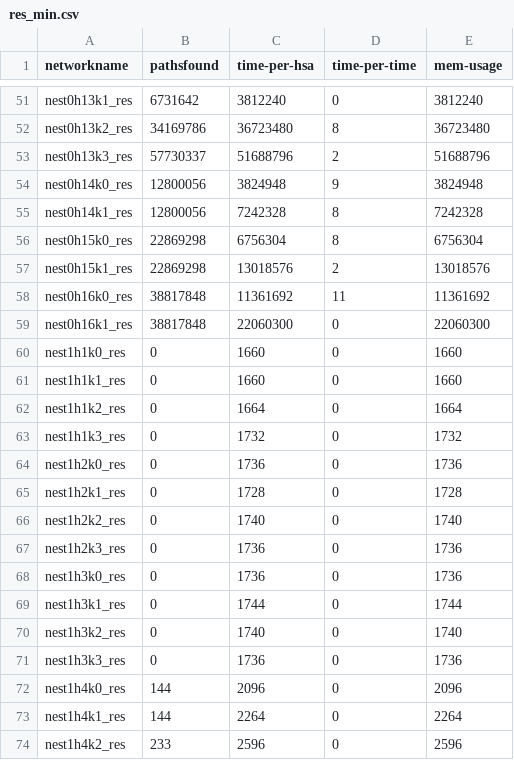
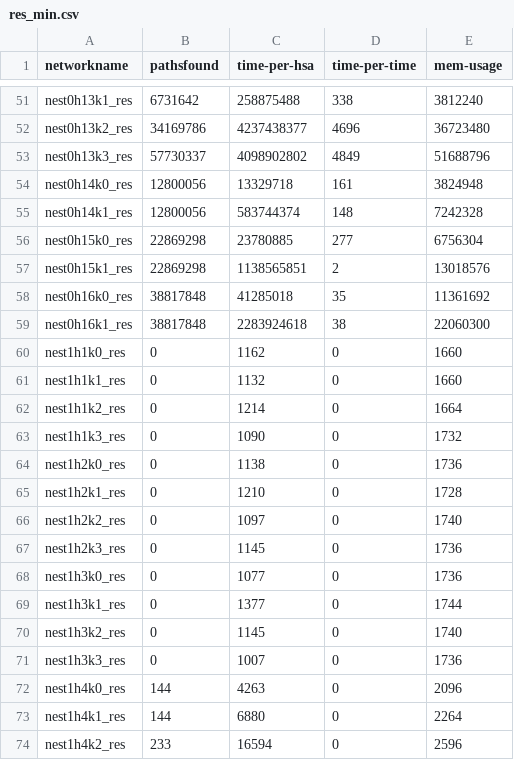
Before and after one commit to TriXXeD/hsa_changed, a CSV file: nested-slurm/bulk_nest/res/avg/res_min.csv, drawn as a sheet; only a part is shown, gaps mark what is left out; the diff covers the shown part only; the diff names each change by its address in the sheet, - before the commit and + after, or states it on an @@ line.

Commit message:
working time now

```diff
--- a/nested-slurm/bulk_nest/res/avg/res_min.csv
+++ b/nested-slurm/bulk_nest/res/avg/res_min.csv
-C51 (time-per-hsa): 3812240
+C51 (time-per-hsa): 258875488
-D51 (time-per-time): 0
+D51 (time-per-time): 338
-C52 (time-per-hsa): 36723480
+C52 (time-per-hsa): 4237438377
-D52 (time-per-time): 8
+D52 (time-per-time): 4696
-C53 (time-per-hsa): 51688796
+C53 (time-per-hsa): 4098902802
-D53 (time-per-time): 2
+D53 (time-per-time): 4849
-C54 (time-per-hsa): 3824948
+C54 (time-per-hsa): 13329718
-D54 (time-per-time): 9
+D54 (time-per-time): 161
-C55 (time-per-hsa): 7242328
+C55 (time-per-hsa): 583744374
-D55 (time-per-time): 8
+D55 (time-per-time): 148
-C56 (time-per-hsa): 6756304
+C56 (time-per-hsa): 23780885
-D56 (time-per-time): 8
+D56 (time-per-time): 277
-C57 (time-per-hsa): 13018576
+C57 (time-per-hsa): 1138565851
-C58 (time-per-hsa): 11361692
+C58 (time-per-hsa): 41285018
-D58 (time-per-time): 11
+D58 (time-per-time): 35
-C59 (time-per-hsa): 22060300
+C59 (time-per-hsa): 2283924618
-D59 (time-per-time): 0
+D59 (time-per-time): 38
-C60 (time-per-hsa): 1660
+C60 (time-per-hsa): 1162
-C61 (time-per-hsa): 1660
+C61 (time-per-hsa): 1132
-C62 (time-per-hsa): 1664
+C62 (time-per-hsa): 1214
-C63 (time-per-hsa): 1732
+C63 (time-per-hsa): 1090
-C64 (time-per-hsa): 1736
+C64 (time-per-hsa): 1138
-C65 (time-per-hsa): 1728
+C65 (time-per-hsa): 1210
-C66 (time-per-hsa): 1740
+C66 (time-per-hsa): 1097
-C67 (time-per-hsa): 1736
+C67 (time-per-hsa): 1145
-C68 (time-per-hsa): 1736
+C68 (time-per-hsa): 1077
-C69 (time-per-hsa): 1744
+C69 (time-per-hsa): 1377
-C70 (time-per-hsa): 1740
+C70 (time-per-hsa): 1145
-C71 (time-per-hsa): 1736
+C71 (time-per-hsa): 1007
-C72 (time-per-hsa): 2096
+C72 (time-per-hsa): 4263
-C73 (time-per-hsa): 2264
+C73 (time-per-hsa): 6880
-C74 (time-per-hsa): 2596
+C74 (time-per-hsa): 16594
```
Also changed, not shown: 91 edited cells elsewhere in this file, 1 other file.
